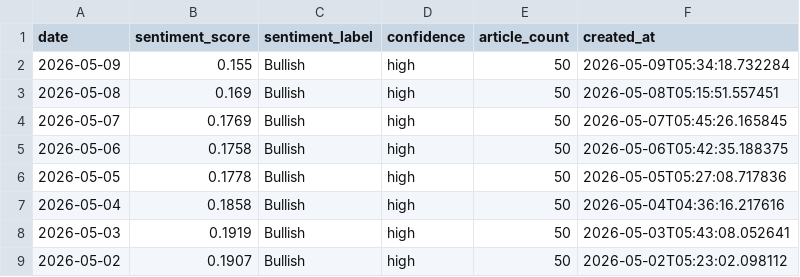
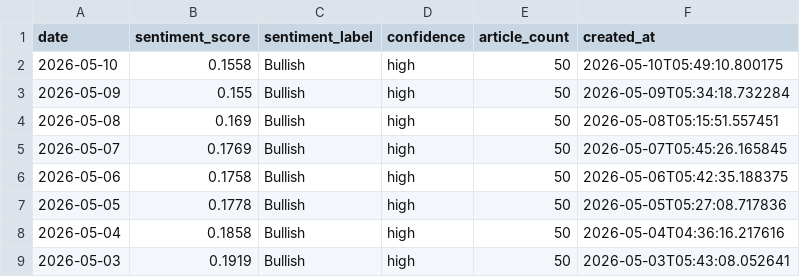
Before and after one commit to alagarsamy-m/GoldSense, a CSV file: dataset/sentiment_logs.csv, drawn as a sheet; only a part is shown; the shorter side is filled out with more unchanged rows.

```diff
--- a/dataset/sentiment_logs.csv
+++ b/dataset/sentiment_logs.csv
@@ -1,2 +1,3 @@
 date,sentiment_score,sentiment_label,confidence,article_count,created_at
+2026-05-10,0.1558,Bullish,high,50,2026-05-10T05:49:10.800175
 2026-05-09,0.155,Bullish,high,50,2026-05-09T05:34:18.732284
```
Also changed, not shown: dataset/prediction_logs.csv, 8 other files.
